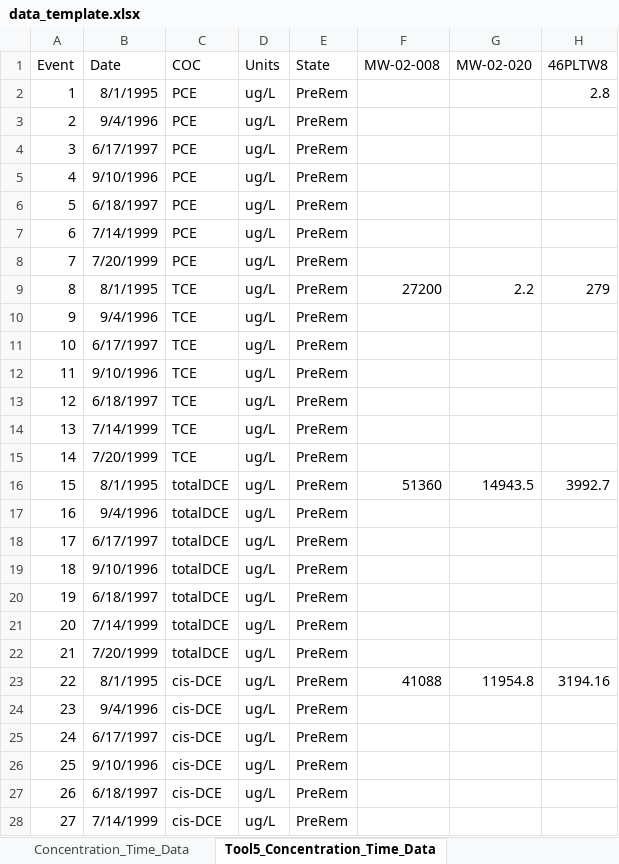
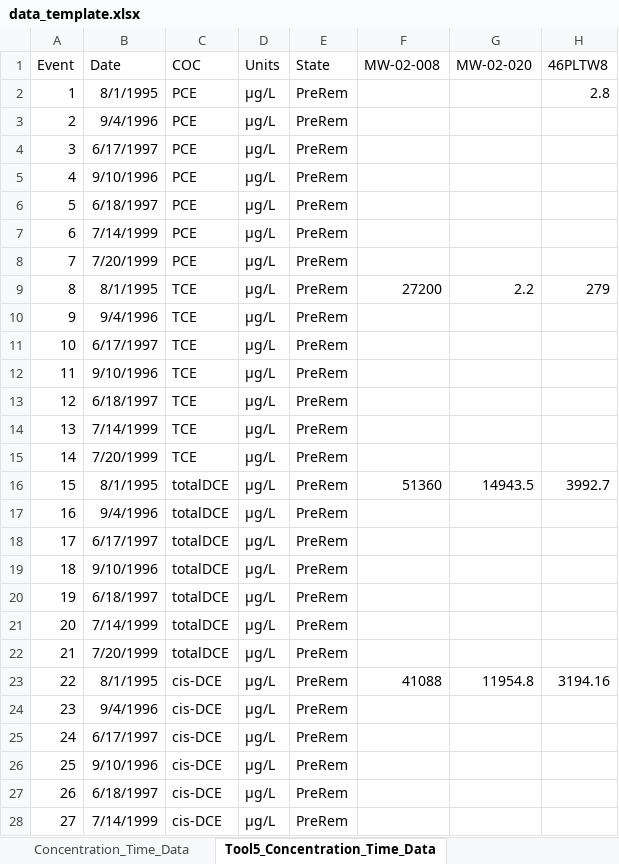
Before and after one commit to GSIEnvironmental/5648_TA2-Transition-Assessment-Assistant_1a, an Excel workbook: data/data_template.xlsx, sheet Tool5_Concentration_Time_Data, drawn as a sheet; only a part is shown; values as stored, in another font and other column widths than the file's, no borders; the diff covers the shown part only; the diff names each change by its address in the sheet, - before the commit and + after, or states it on an @@ line.

```diff
--- a/data/data_template.xlsx (sheet Tool5_Concentration_Time_Data)
+++ b/data/data_template.xlsx (sheet Tool5_Concentration_Time_Data)
-D2:D28 (Units): ug/L
+D2:D28 (Units): μg/L
```
Also changed, not shown: 61 edited cells elsewhere in this sheet, sheet Concentration_Time_Data, sheet Monitoring_Well_Information, 3 other files.
